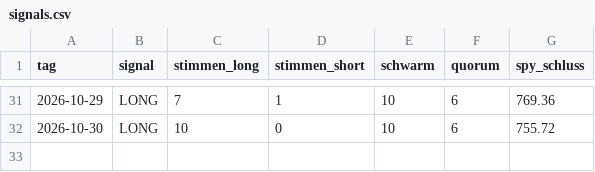
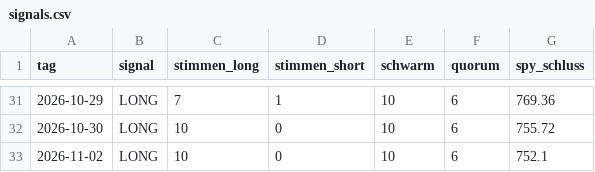
Before and after one commit to Nikros07/Fly-of-Wallstreet, a CSV file: signals.csv, drawn as a sheet; only a part is shown, gaps mark what is left out; the diff names each change by its address in the sheet, - before the commit and + after, or states it on an @@ line.

```diff
--- a/signals.csv
+++ b/signals.csv
+row 33: 2026-11-02 | LONG | 10 | 0 | 10 | 6 | 752.1
```
